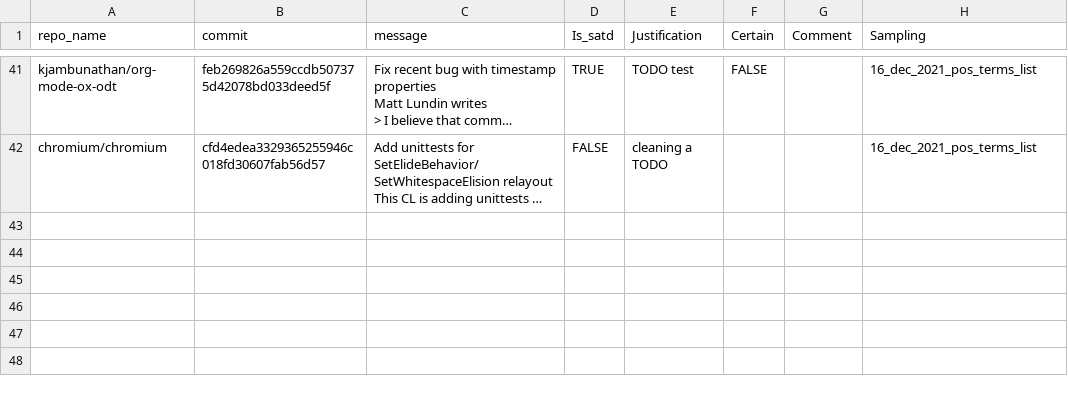
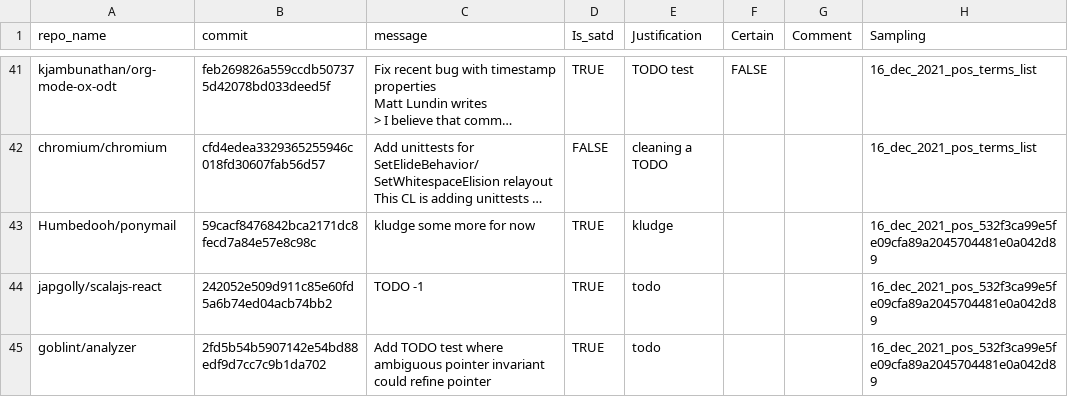
Before and after one commit to evidencebp/commit-classification, a CSV file: data/satd_samples.csv, drawn as a sheet; only a part is shown, gaps mark what is left out; long unchanged cells end in …; the diff covers the shown part only; the diff names each change by its address in the sheet, - before the commit and + after, or states it on an @@ line.

Commit message:
Samples with exploratory paper tems added
precision is 60

```diff
--- a/data/satd_samples.csv
+++ b/data/satd_samples.csv
+row 43: Humbedooh/ponymail | 59cacf8476842bca2171dc8fecd7a84e57e8c98c | kludge some more for now | TRUE | kludge |  |  | 16_dec_2021_pos_532f3ca99e5fe09cfa89a2045704481e0a042d89
+row 44: japgolly/scalajs-react | 242052e509d911c85e60fd5a6b74ed04acb74bb2 | TODO -1 | TRUE | todo |  |  | 16_dec_2021_pos_532f3ca99e5fe09cfa89a2045704481e0a042d89
+row 45: goblint/analyzer | 2fd5b54b5907142e54bd88edf9d7cc7c9b1da702 | Add TODO test where ambiguous pointer invariant could refine pointer | TRUE | todo |  |  | 16_dec_2021_pos_532f3ca99e5fe09cfa89a2045704481e0a042d89
```
Also changed, not shown: 9 added rows elsewhere in this file.
